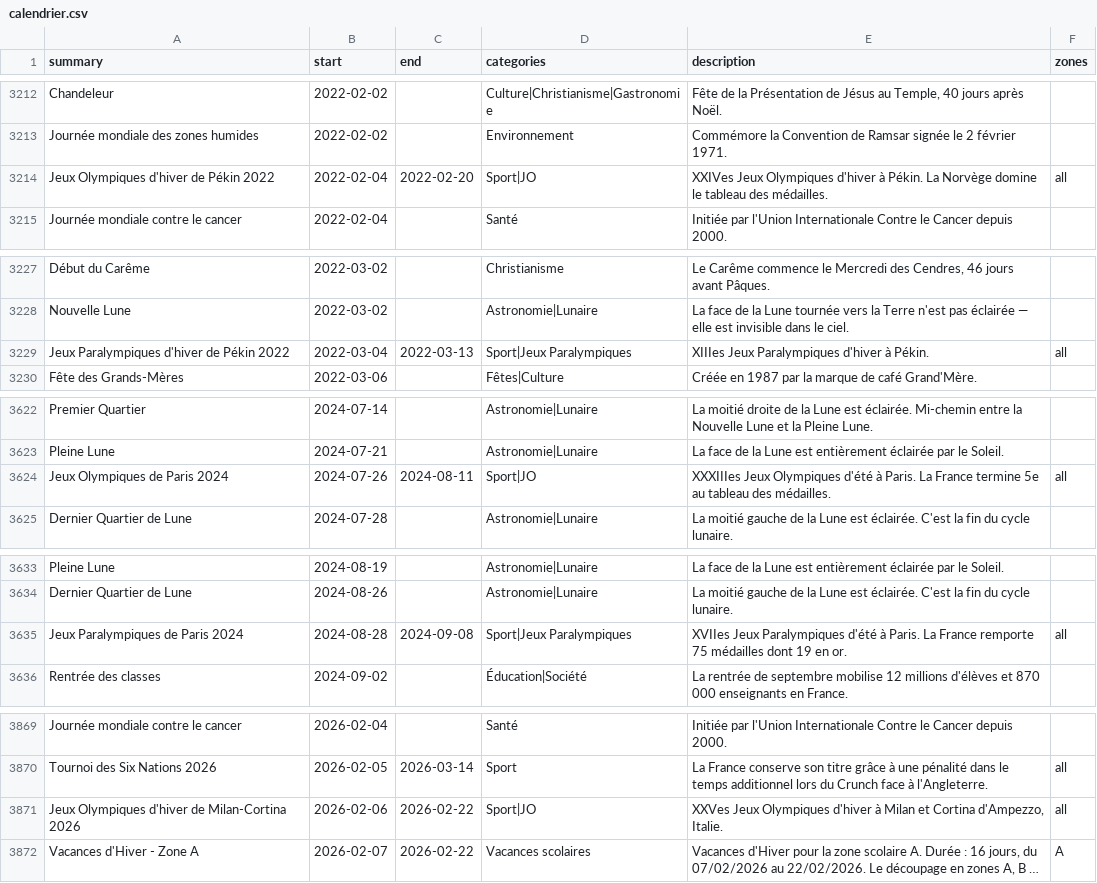
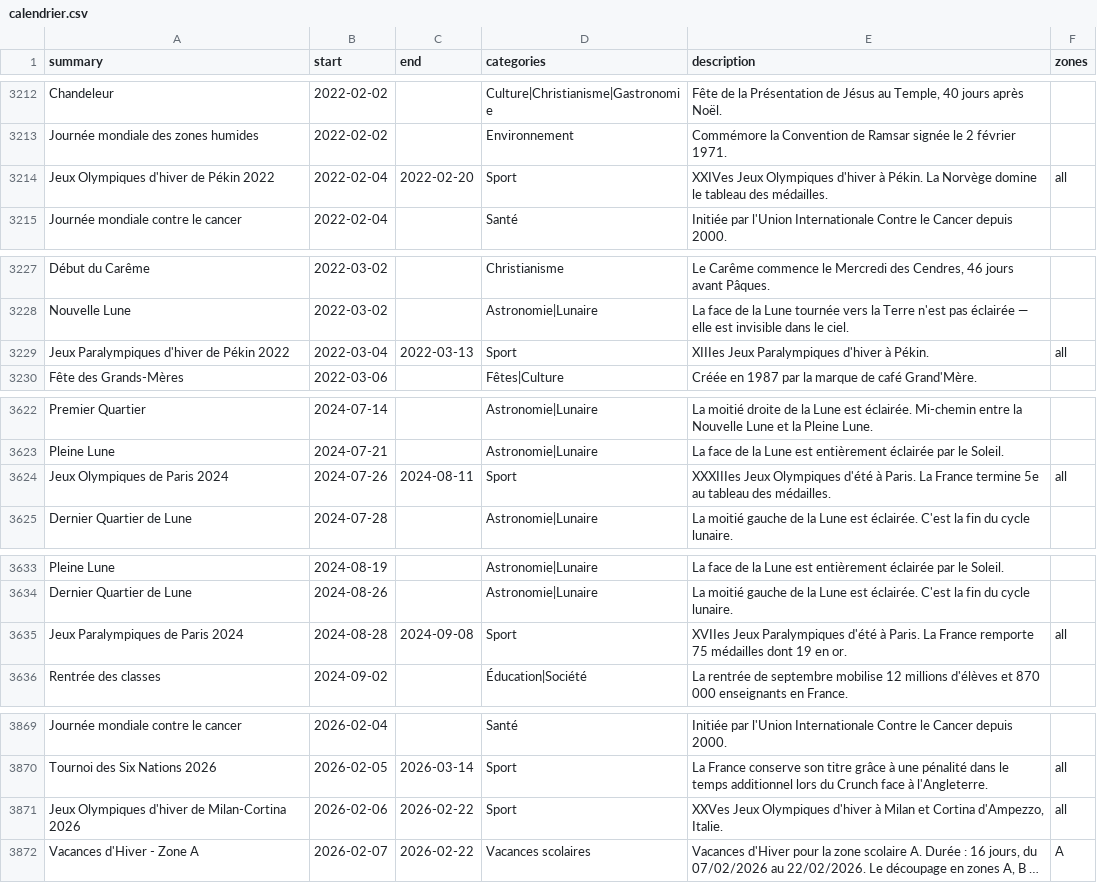
Before and after one commit to TiboTsr/calendrier-france-ics, a CSV file: calendrier.csv, drawn as a sheet; only a part is shown, gaps mark what is left out; long unchanged cells end in …; the diff covers the shown part only; the diff names each change by its address in the sheet, - before the commit and + after, or states it on an @@ line.

```diff
--- a/calendrier.csv
+++ b/calendrier.csv
-D3214 (categories): Sport|JO
+D3214 (categories): Sport
-D3229 (categories): Sport|Jeux Paralympiques
+D3229 (categories): Sport
-D3624 (categories): Sport|JO
+D3624 (categories): Sport
-D3635 (categories): Sport|Jeux Paralympiques
+D3635 (categories): Sport
-D3871 (categories): Sport|JO
+D3871 (categories): Sport
```
Also changed, not shown: 1 added row, 1 removed row and 8 edited cells elsewhere in this file, 11 other files.
